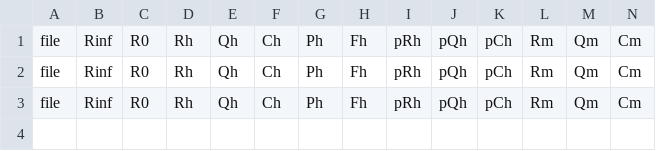
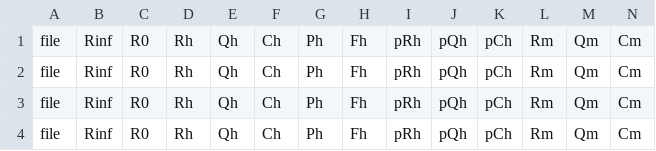
Before and after one commit to anieto-pixel/ZarcFit2025-07-09, a CSV file: Sample Files/2025-03-31.csv, drawn as a sheet; only a part is shown; rows hold the shown columns only; the diff names each change by its address in the sheet, - before the commit and + after, or states it on an @@ line.

```diff
--- a/Sample Files/2025-03-31.csv
+++ b/Sample Files/2025-03-31.csv
+row 4: file | Rinf | R0 | Rh | Qh | Ch | Ph | Fh | pRh | pQh | pCh | Rm | Qm | Cm
```
Also changed, not shown: 1 other file.
